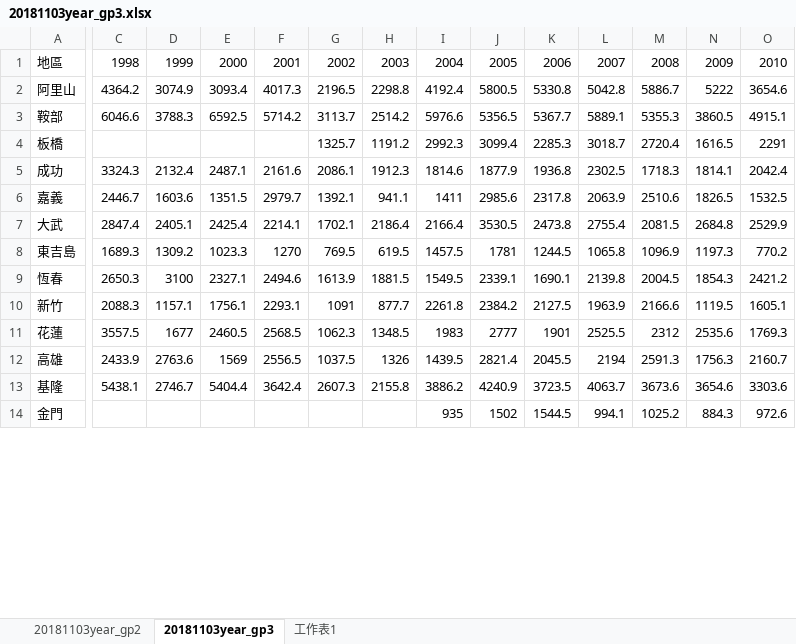
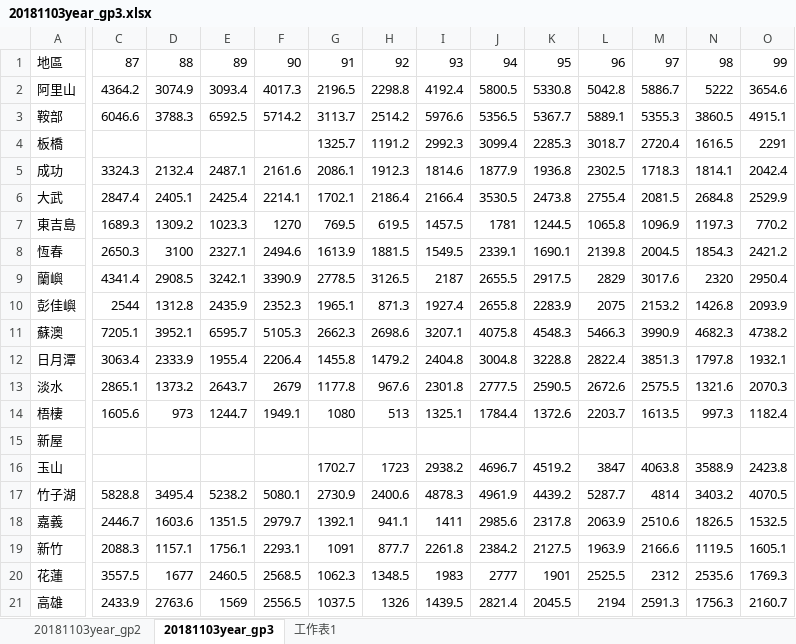
Before and after one commit to penny-72/TGSH_DataScienceProject_WaterAnalysis, an Excel workbook: chart3/data/20181103year_gp3.xlsx, sheet 20181103year_gp3, drawn as a sheet; only a part is shown, gaps mark what is left out; the shorter side is filled out with more unchanged rows; values as stored, in another font and other column widths than the file's, no borders; the diff covers the shown part only; the diff names each change by its address in the sheet, - before the commit and + after, or states it on an @@ line.

Commit message:
update
改 data

```diff
--- a/chart3/data/20181103year_gp3.xlsx (sheet 20181103year_gp3)
+++ b/chart3/data/20181103year_gp3.xlsx (sheet 20181103year_gp3)
-C1: 1998
+C1: 87
-D1: 1999
+D1: 88
-E1: 2000
+E1: 89
-F1: 2001
+F1: 90
-G1: 2002
+G1: 91
-H1: 2003
+H1: 92
-I1: 2004
+I1: 93
-J1: 2005
+J1: 94
-K1: 2006
+K1: 95
-L1: 2007
+L1: 96
-M1: 2008
+M1: 97
-N1: 2009
+N1: 98
-O1: 2010
+O1: 99
@@ row 15 moved to row 9: 蘭嶼 @@
@@ row 18 moved to row 10: 彭佳嶼 @@
@@ row 19 moved to row 11: 蘇澳 @@
@@ row 20 moved to row 12: 日月潭 @@
@@ row 25 moved to row 13: 淡水 @@
@@ row 26 moved to row 14: 梧棲 @@
@@ row 27 moved to row 15: 新屋 @@
@@ row 29 moved to row 16: 玉山 @@
@@ row 30 moved to row 17: 竹子湖 @@
@@ row 6 moved to row 18: 嘉義 @@
```
Also changed, not shown: 1 added row and 7 edited cells elsewhere in this sheet, sheet 工作表1, charts or pictures.
